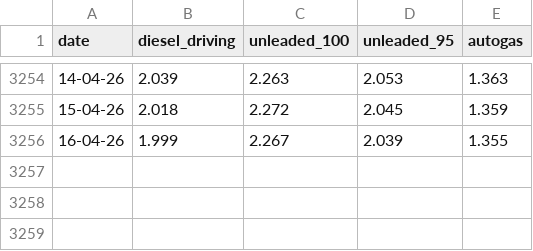
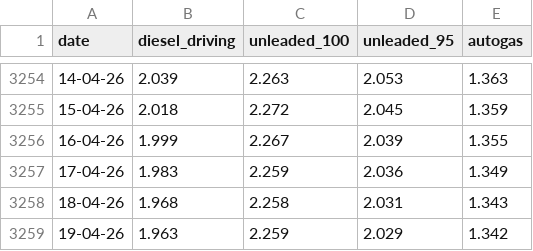
Before and after one commit to iMEdD-Lab/fuel_prices_data, a CSV file: national/prices_of_petrol.csv, drawn as a sheet; only a part is shown, gaps mark what is left out; the diff names each change by its address in the sheet, - before the commit and + after, or states it on an @@ line.

```diff
--- a/national/prices_of_petrol.csv
+++ b/national/prices_of_petrol.csv
+row 3257: 17-04-26 | 1.983 | 2.259 | 2.036 | 1.349
+row 3258: 18-04-26 | 1.968 | 2.258 | 2.031 | 1.343
+row 3259: 19-04-26 | 1.963 | 2.259 | 2.029 | 1.342
```
Also changed, not shown: prefectures/latest_only/pref_latest.csv, 2 other files.
